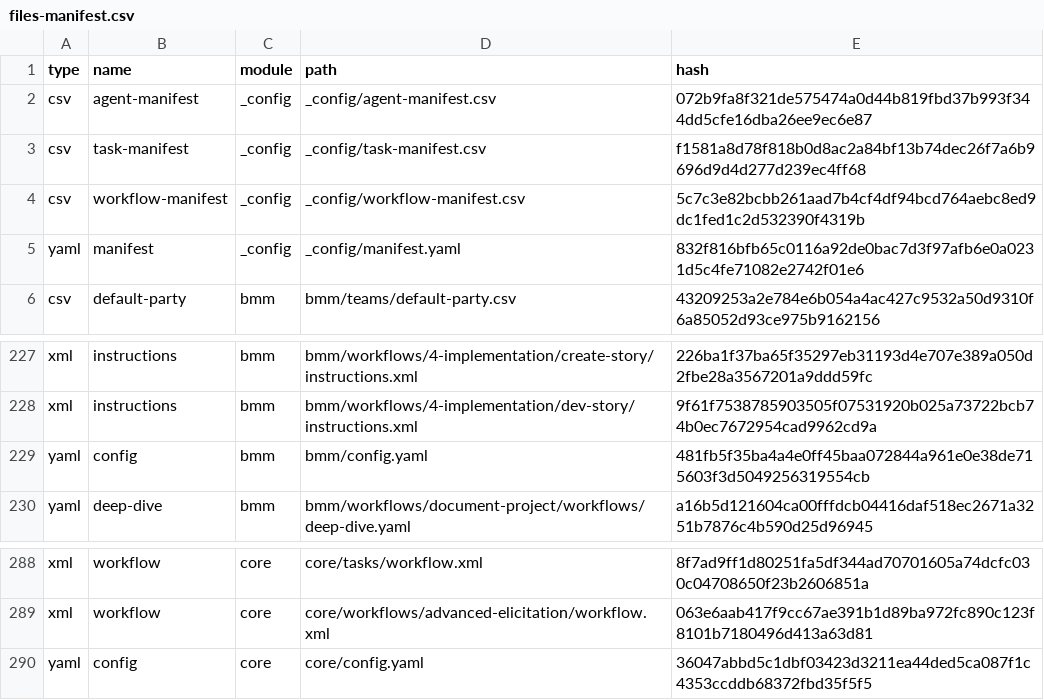
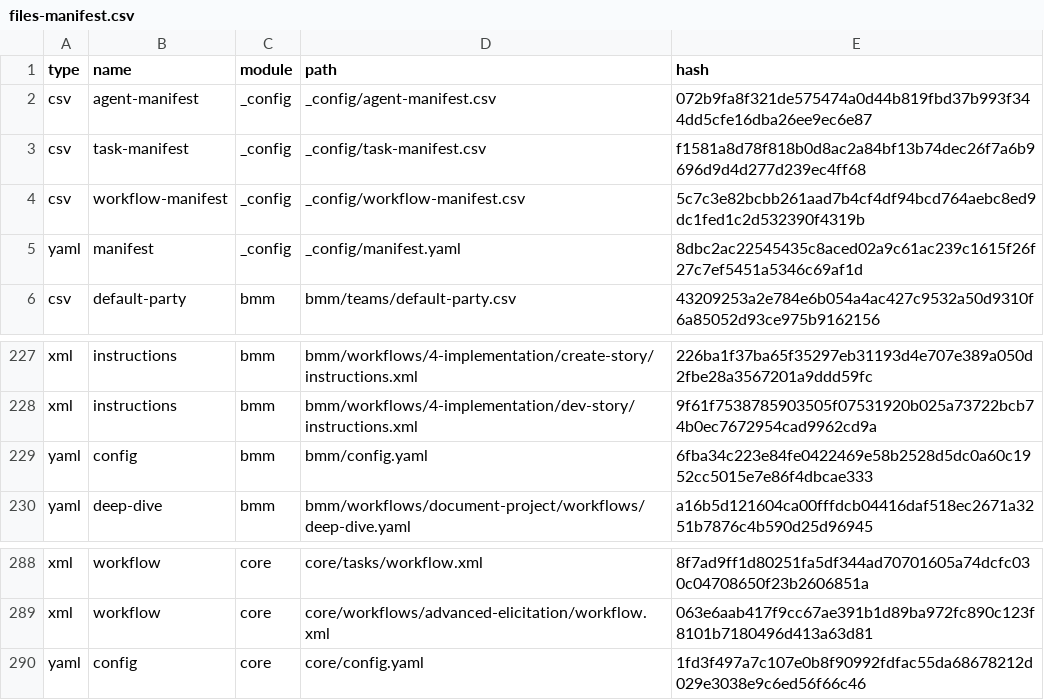
Before and after one commit to aurel3d/groundtruth, a CSV file: _bmad/_config/files-manifest.csv, drawn as a sheet; only a part is shown, gaps mark what is left out.

Commit message:
chore: add bmad for github copilot

```diff
--- a/_bmad/_config/files-manifest.csv
+++ b/_bmad/_config/files-manifest.csv
@@ -4,3 +4,3 @@ type,name,module,path,hash
 "csv","workflow-manifest","_config","_config/workflow-manifest.csv","5c7c3e82bcbb261aad7b4cf4df94bcd764aebc8ed9dc1fed1c2d532390f4319b"
-"yaml","manifest","_config","_config/manifest.yaml","832f816bfb65c0116a92de0bac7d3f97afb6e0a0231d5c4fe71082e2742f01e6"
+"yaml","manifest","_config","_config/manifest.yaml","8dbc2ac22545435c8aced02a9c61ac239c1615f26f27c7ef5451a5346c69af1d"
 "csv","default-party","bmm","bmm/teams/default-party.csv","43209253a2e784e6b054a4ac427c9532a50d9310f6a85052d93ce975b9162156"
@@ -228,3 +228,3 @@ type,name,module,path,hash
 "xml","instructions","bmm","bmm/workflows/4-implementation/dev-story/instructions.xml","9f61f7538785903505f07531920b025a73722bcb74b0ec7672954cad9962cd9a"
-"yaml","config","bmm","bmm/config.yaml","481fb5f35ba4a4e0ff45baa072844a961e0e38de715603f3d5049256319554cb"
+"yaml","config","bmm","bmm/config.yaml","6fba34c223e84fe0422469e58b2528d5dc0a60c1952cc5015e7e86f4dbcae333"
 "yaml","deep-dive","bmm","bmm/workflows/document-project/workflows/deep-dive.yaml","a16b5d121604ca00fffdcb04416daf518ec2671a3251b7876c4b590d25d96945"
@@ -289,2 +289,2 @@ type,name,module,path,hash
 "xml","workflow","core","core/workflows/advanced-elicitation/workflow.xml","063e6aab417f9cc67ae391b1d89ba972fc890c123f8101b7180496d413a63d81"
-"yaml","config","core","core/config.yaml","36047abbd5c1dbf03423d3211ea44ded5ca087f1c4353ccddb68372fbd35f5f5"
+"yaml","config","core","core/config.yaml","1fd3f497a7c107e0b8f90992fdfac55da68678212d029e3038e9c6ed56f66c46"
```
Also changed, not shown: 14 other files.
